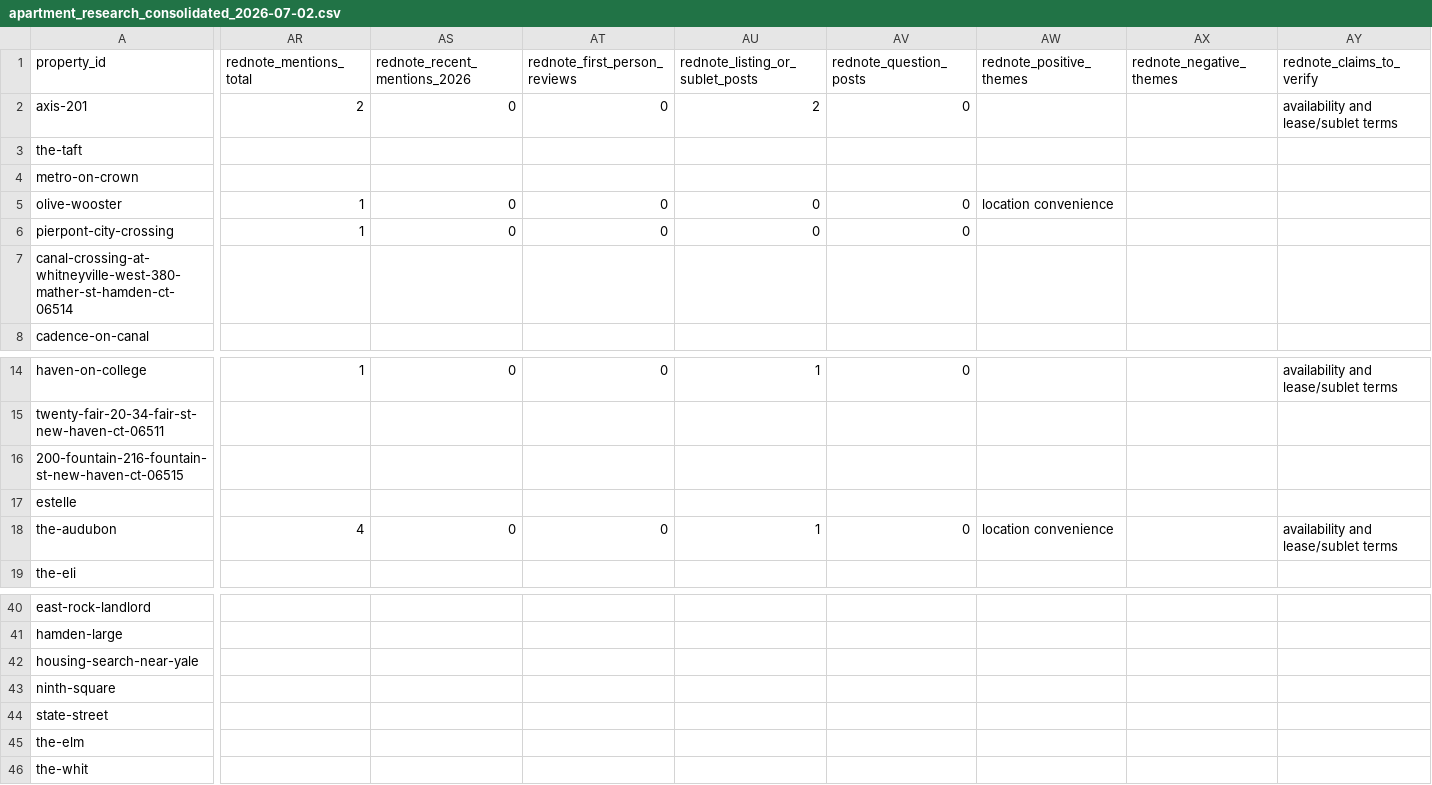
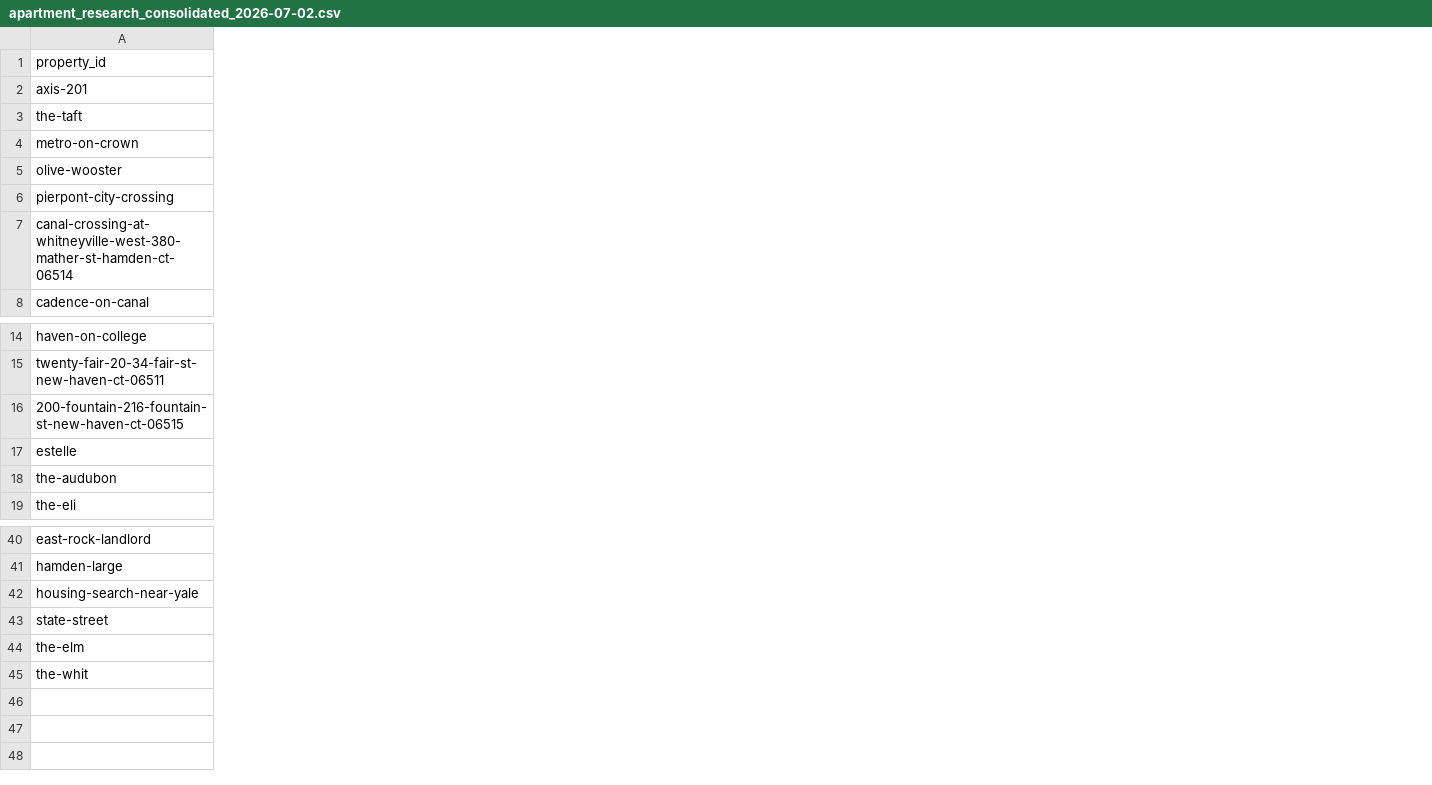
Before and after one commit to XY-Vince/nhv-apartment-fit-checker, a CSV file: data/apartment_research_consolidated_2026-07-02.csv, drawn as a sheet; only a part is shown, gaps mark what is left out; rows hold the shown columns only; the diff covers the shown part only; the diff names each change by its address in the sheet, - before the commit and + after, or states it on an @@ line.

```diff
--- a/data/apartment_research_consolidated_2026-07-02.csv
+++ b/data/apartment_research_consolidated_2026-07-02.csv
-column AR (rednote_mentions_total), rows 2-6: 2 |  |  | 1 | 1; rows 14-18: 1 |  |  |  | 4
-column AS (rednote_recent_mentions_2026), rows 2-6: 0 |  |  | 0 | 0; rows 14-18: 0 |  |  |  | 0
-column AT (rednote_first_person_reviews), rows 2-6: 0 |  |  | 0 | 0; rows 14-18: 0 |  |  |  | 0
-column AU (rednote_listing_or_sublet_posts), rows 2-6: 2 |  |  | 0 | 0; rows 14-18: 1 |  |  |  | 1
-column AV (rednote_question_posts), rows 2-6: 0 |  |  | 0 | 0; rows 14-18: 0 |  |  |  | 0
-column AW (rednote_positive_themes), row 5: location convenience; row 18: location convenience
-column AX (rednote_negative_themes), empty
-column AY (rednote_claims_to_verify), row 2: availability and lease/sublet terms; rows 14-18: availability and lease/sublet terms |  |  |  | availability and lease/sublet terms
-row 43: ninth-square
```
Also changed, not shown: 3 edited cells elsewhere in this file, data/csv_source_inventory_2026-07-02.csv, 5 other files.
